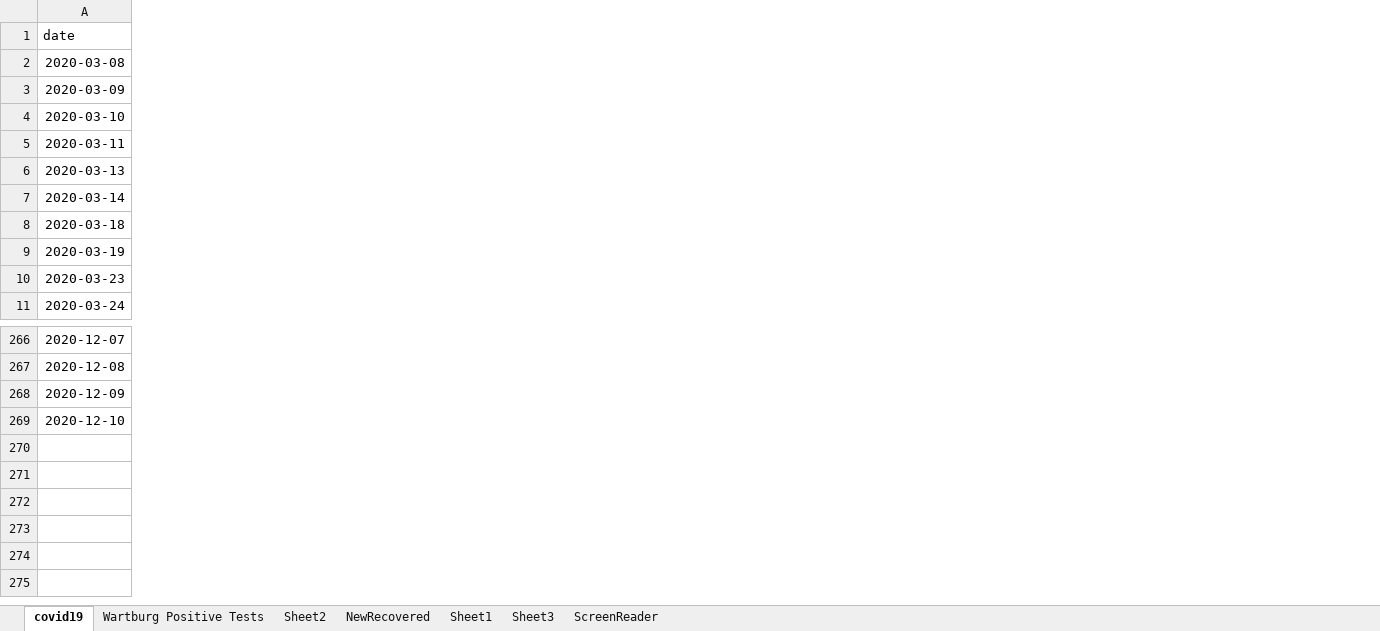
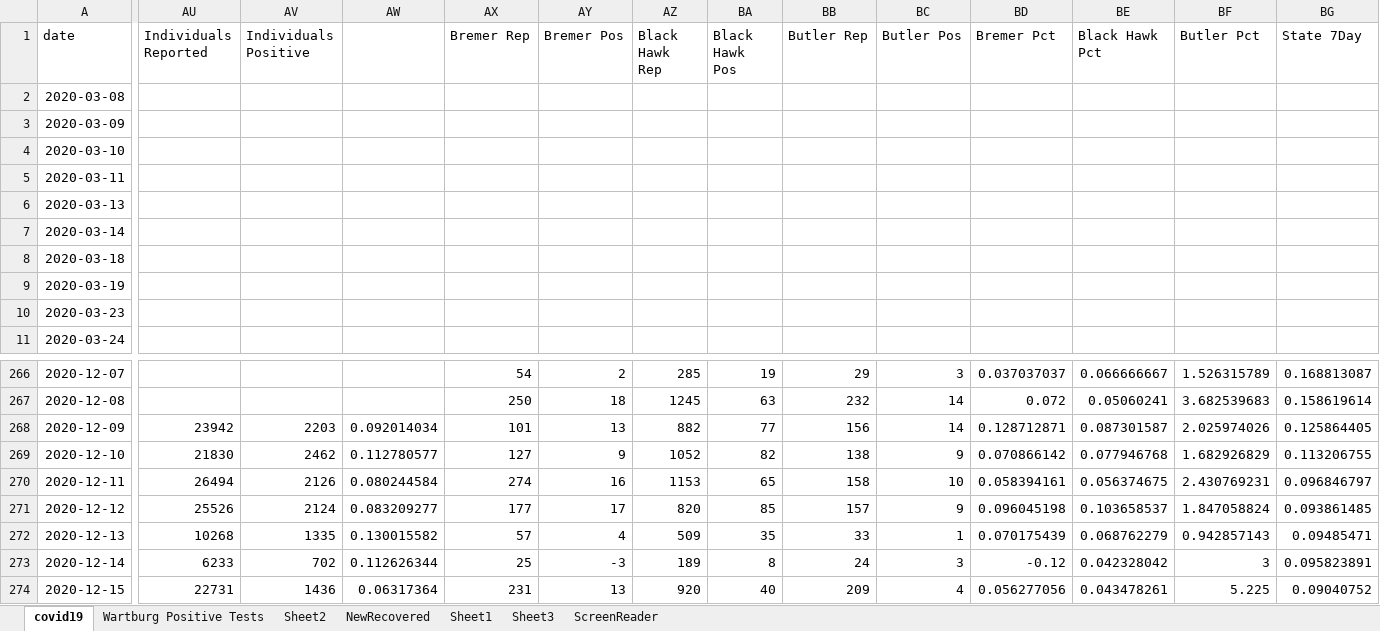
Before and after one commit to mbirgen/COVID19, an Excel workbook: covid19.xlsx, sheet covid19, drawn as a sheet; only a part is shown, gaps mark what is left out; values as stored, in another font and other column widths than the file's, no borders; conditional formats not drawn; rows hold the shown columns only; the diff covers the shown part only; the diff names each change by its address in the sheet, - before the commit and + after, or states it on an @@ line.

Commit message:
12-15-2020 Data

```diff
--- a/covid19.xlsx (sheet covid19)
+++ b/covid19.xlsx (sheet covid19)
@@ column AU (Individuals Reported) unhidden, rows 268-269: 23942 | 21830 @@
@@ column AV (Individuals Positive) unhidden, rows 268-269: 2203 | 2462 @@
@@ column AW unhidden, rows 268-269: 0.092014034 | 0.112780577 @@
@@ column AX (Bremer Rep) unhidden, rows 266-269: 54 | 250 | 101 | 127 @@
@@ column AY (Bremer Pos) unhidden, rows 266-269: 2 | 18 | 13 | 9 @@
@@ column AZ (Black Hawk Rep) unhidden, rows 266-269: 285 | 1245 | 882 | 1052 @@
@@ column BA (Black Hawk Pos) unhidden, rows 266-269: 19 | 63 | 77 | 82 @@
@@ column BB (Butler Rep) unhidden, rows 266-269: 29 | 232 | 156 | 138 @@
@@ column BC (Butler Pos) unhidden, rows 266-269: 3 | 14 | 14 | 9 @@
@@ column BD (Bremer Pct) unhidden, rows 266-269: 0.037037037 | 0.072 | 0.128712871 | 0.070866142 @@
@@ column BE (Black Hawk Pct) unhidden, rows 266-269: 0.066666667 | 0.05060241 | 0.087301587 | 0.077946768 @@
@@ column BF (Butler Pct) unhidden, rows 266-269: 1.526315789 | 3.682539683 | 2.025974026 | 1.682926829 @@
@@ column BG (State 7Day) unhidden, rows 266-269: 0.168813087 | 0.158619614 | 0.125864405 | 0.113206755 @@
+row 270: 2020-12-11 | 26494 | 2126 | 0.080244584 | 274 | 16 | 1153 | 65 | 158 | 10 | 0.058394161 | 0.056374675 | 2.430769231 | 0.096846797
+row 271: 2020-12-12 | 25526 | 2124 | 0.083209277 | 177 | 17 | 820 | 85 | 157 | 9 | 0.096045198 | 0.103658537 | 1.847058824 | 0.093861485
+row 272: 2020-12-13 | 10268 | 1335 | 0.130015582 | 57 | 4 | 509 | 35 | 33 | 1 | 0.070175439 | 0.068762279 | 0.942857143 | 0.09485471
+row 273: 2020-12-14 | 6233 | 702 | 0.112626344 | 25 | -3 | 189 | 8 | 24 | 3 | -0.12 | 0.042328042 | 3 | 0.095823891
+row 274: 2020-12-15 | 22731 | 1436 | 0.06317364 | 231 | 13 | 920 | 40 | 209 | 4 | 0.056277056 | 0.043478261 | 5.225 | 0.09040752
```
Also changed, not shown: 4 added columns and 177 edited cells elsewhere in this sheet, sheet Sheet2, 23 other files.
